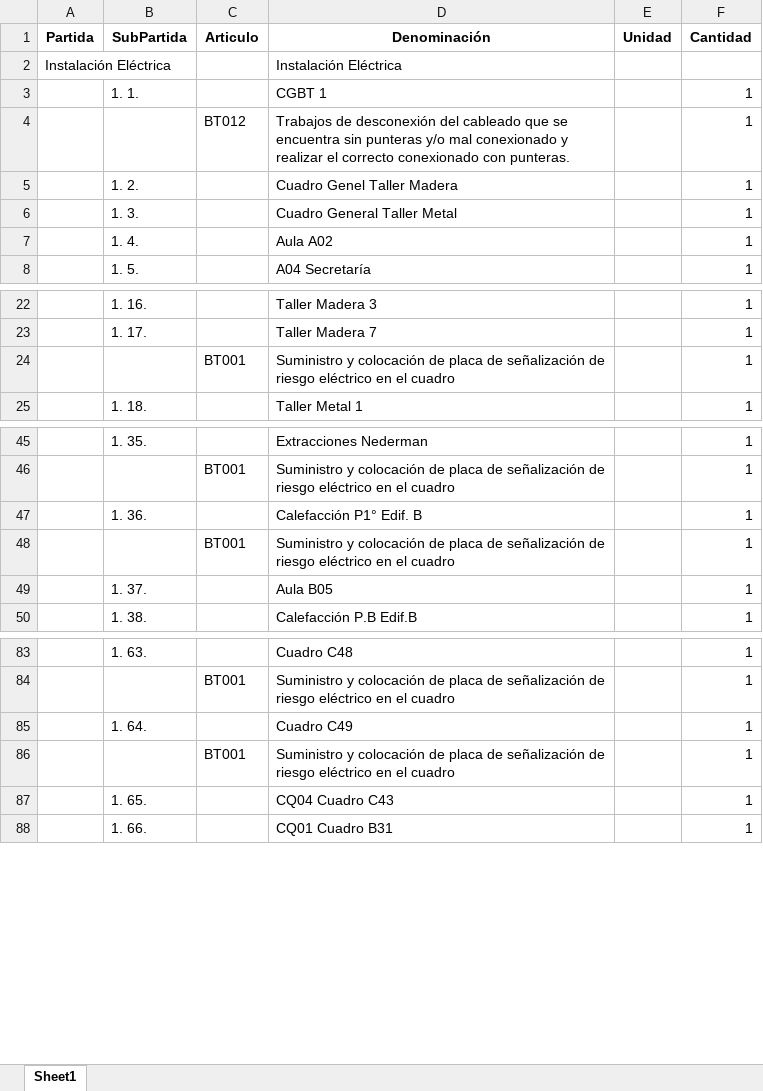
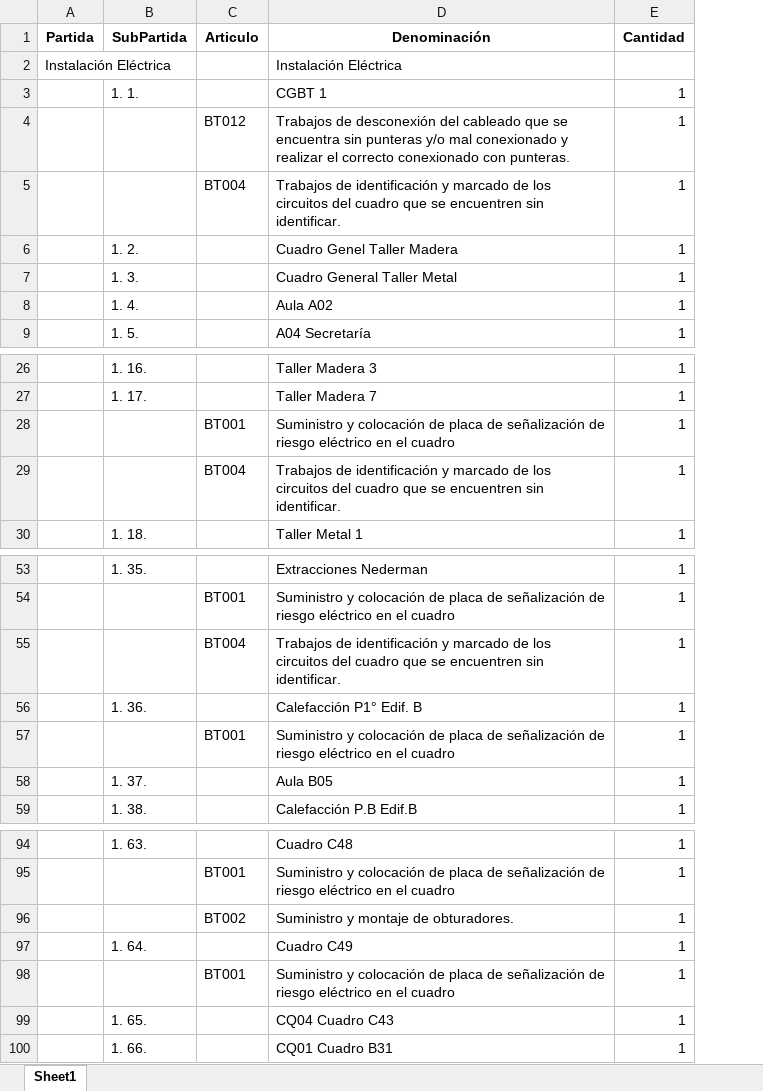
Before and after one commit to ESBERSL/reports, an Excel workbook: presupuesto.xlsx, sheet Sheet1, drawn as a sheet; only a part is shown, gaps mark what is left out; values as stored, in another font and other column widths than the file's, no borders; removed rows and columns are numbered as before the commit, all else as after; the diff covers the shown part only; the diff names each change by its address in the sheet, - before the commit and + after, or states it on an @@ line.

```diff
--- a/presupuesto.xlsx (sheet Sheet1)
+++ b/presupuesto.xlsx (sheet Sheet1)
-column E (Unidad), empty
+row 5:  |  | BT004 | Trabajos de identificación y marcado de los circuitos del cuadro que se encuentren sin identificar. | 1
+row 29:  |  | BT004 | Trabajos de identificación y marcado de los circuitos del cuadro que se encuentren sin identificar. | 1
+row 55:  |  | BT004 | Trabajos de identificación y marcado de los circuitos del cuadro que se encuentren sin identificar. | 1
+row 96:  |  | BT002 | Suministro y montaje de obturadores. | 1
```
Also changed, not shown: 8 added rows elsewhere in this sheet, 1 other file.
